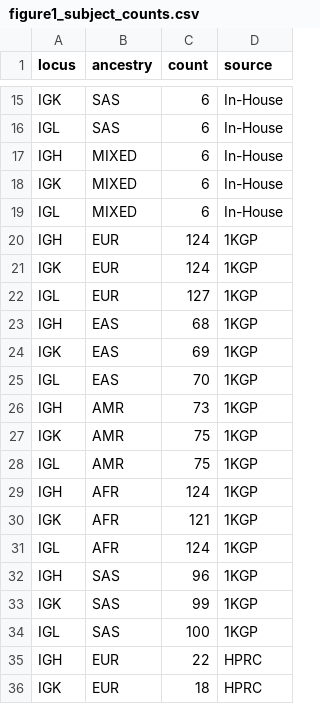
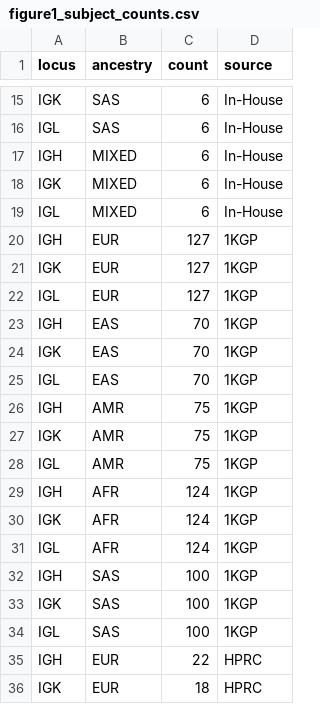
Before and after one commit to ayeletperes/husa, a CSV file: figure_data/figure1_subject_counts.csv, drawn as a sheet; only a part is shown, gaps mark what is left out.

Commit message:
figure1: 1KGP unfiltered subject set (DS1 496/496/496)

```diff
--- a/figure_data/figure1_subject_counts.csv
+++ b/figure_data/figure1_subject_counts.csv
@@ -19,9 +19,9 @@ IGK,MIXED,6,In-House
 IGL,MIXED,6,In-House
-IGH,EUR,124,1KGP
-IGK,EUR,124,1KGP
+IGH,EUR,127,1KGP
+IGK,EUR,127,1KGP
 IGL,EUR,127,1KGP
-IGH,EAS,68,1KGP
-IGK,EAS,69,1KGP
+IGH,EAS,70,1KGP
+IGK,EAS,70,1KGP
 IGL,EAS,70,1KGP
-IGH,AMR,73,1KGP
+IGH,AMR,75,1KGP
 IGK,AMR,75,1KGP
@@ -29,6 +29,6 @@ IGL,AMR,75,1KGP
 IGH,AFR,124,1KGP
-IGK,AFR,121,1KGP
+IGK,AFR,124,1KGP
 IGL,AFR,124,1KGP
-IGH,SAS,96,1KGP
-IGK,SAS,99,1KGP
+IGH,SAS,100,1KGP
+IGK,SAS,100,1KGP
 IGL,SAS,100,1KGP
```
Also changed, not shown: 1 other file.
